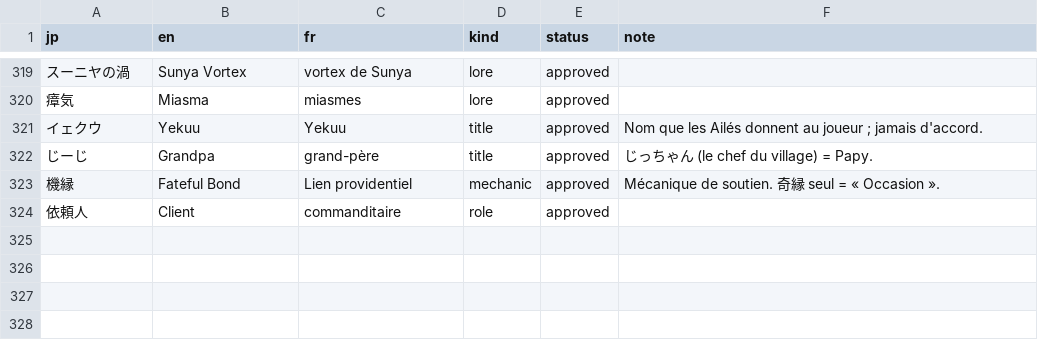
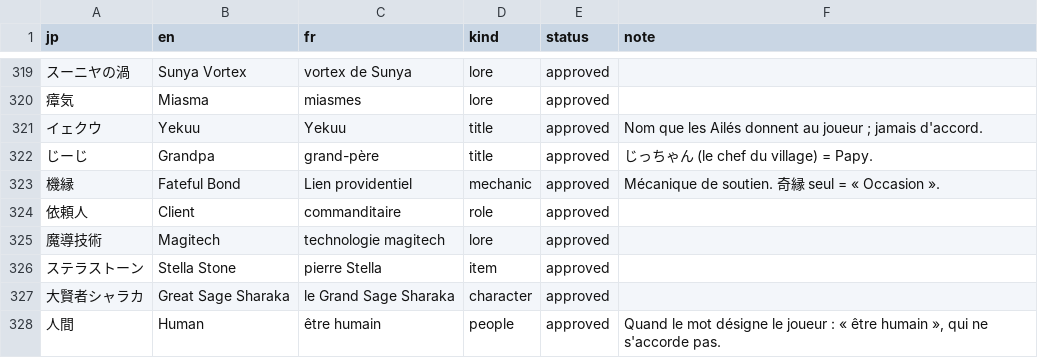
Before and after one commit to pedrokarim/azur-promilia-fr, a TSV file: fr/glossary.tsv, drawn as a sheet; only a part is shown, gaps mark what is left out; the diff names each change by its address in the sheet, - before the commit and + after, or states it on an @@ line.

```diff
--- a/fr/glossary.tsv
+++ b/fr/glossary.tsv
+row 325: 魔導技術 | Magitech | technologie magitech | lore | approved
+row 326: ステラストーン | Stella Stone | pierre Stella | item | approved
+row 327: 大賢者シャラカ | Great Sage Sharaka | le Grand Sage Sharaka | character | approved
+row 328: 人間 | Human | être humain | people | approved | Quand le mot désigne le joueur : « être humain », qui ne s'accorde pas.
```
Also changed, not shown: 1 other file.
